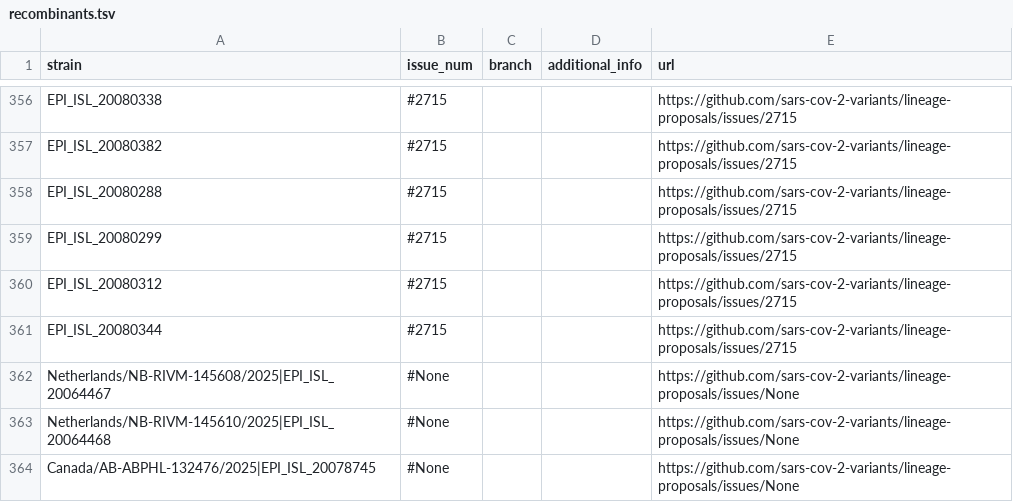
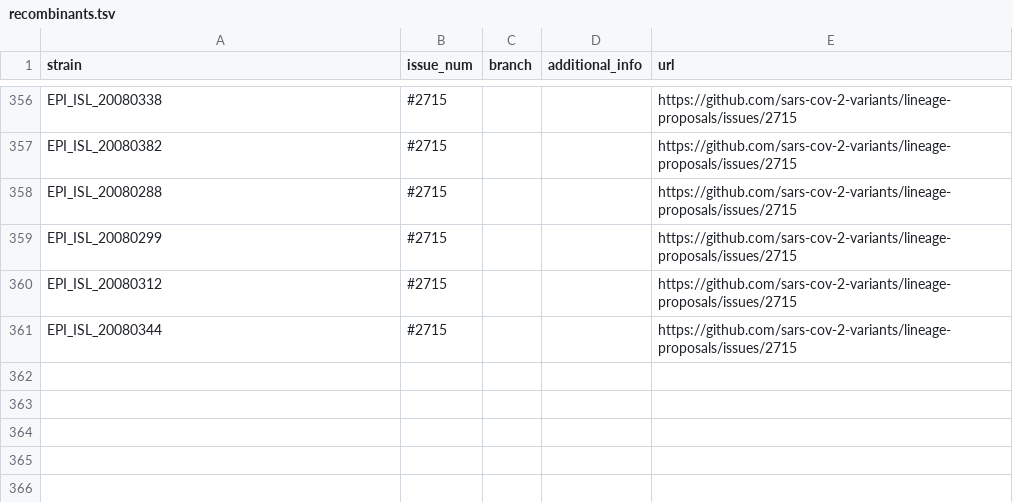
Before and after one commit to sars-cov-2-variants/lineage-proposals, a TSV file: recombinants.tsv, drawn as a sheet; only a part is shown, gaps mark what is left out.

Commit message:
Update recombinants.tsv

```diff
--- a/recombinants.tsv
+++ b/recombinants.tsv
@@ -361,4 +361 @@ EPI_ISL_20080312	#2715			https://github.com/sars-cov-2-variants/lineage-proposal
 EPI_ISL_20080344	#2715			https://github.com/sars-cov-2-variants/lineage-proposals/issues/2715
-Netherlands/NB-RIVM-145608/2025|EPI_ISL_20064467	#None			https://github.com/sars-cov-2-variants/lineage-proposals/issues/None
-Netherlands/NB-RIVM-145610/2025|EPI_ISL_20064468	#None			https://github.com/sars-cov-2-variants/lineage-proposals/issues/None
-Canada/AB-ABPHL-132476/2025|EPI_ISL_20078745	#None			https://github.com/sars-cov-2-variants/lineage-proposals/issues/None
```
